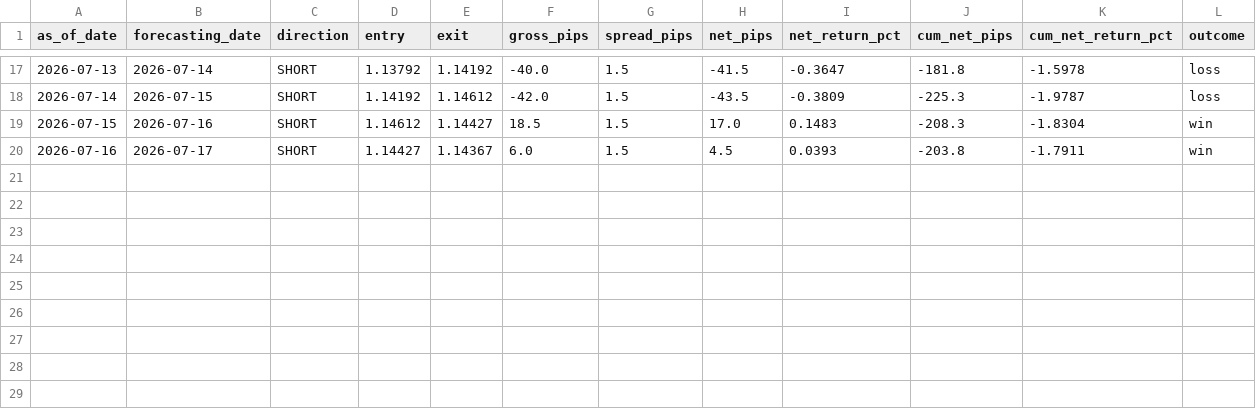
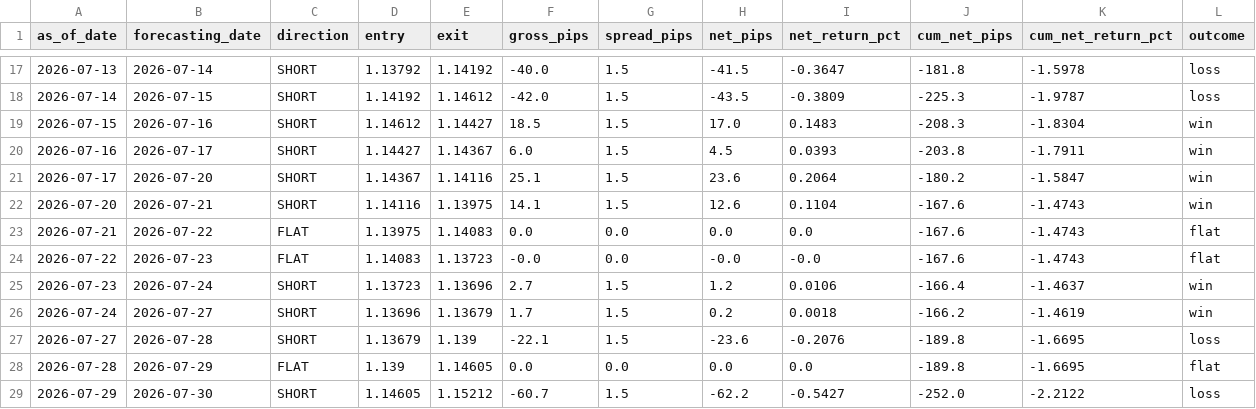
Before and after one commit to velizarMitov/EURUSD-prophet, a CSV file: results/paper_trading_log_macro.csv, drawn as a sheet; only a part is shown, gaps mark what is left out.

```diff
--- a/results/paper_trading_log_macro.csv
+++ b/results/paper_trading_log_macro.csv
@@ -20 +20,10 @@ as_of_date,forecasting_date,direction,entry,exit,gross_pips,spread_pips,net_pips
 2026-07-16,2026-07-17,SHORT,1.14427,1.14367,6.0,1.5,4.5,0.0393,-203.8,-1.7911,win
+2026-07-17,2026-07-20,SHORT,1.14367,1.14116,25.1,1.5,23.6,0.2064,-180.2,-1.5847,win
+2026-07-20,2026-07-21,SHORT,1.14116,1.13975,14.1,1.5,12.6,0.1104,-167.6,-1.4743,win
+2026-07-21,2026-07-22,FLAT,1.13975,1.14083,0.0,0.0,0.0,0.0,-167.6,-1.4743,flat
+2026-07-22,2026-07-23,FLAT,1.14083,1.13723,-0.0,0.0,-0.0,-0.0,-167.6,-1.4743,flat
+2026-07-23,2026-07-24,SHORT,1.13723,1.13696,2.7,1.5,1.2,0.0106,-166.4,-1.4637,win
+2026-07-24,2026-07-27,SHORT,1.13696,1.13679,1.7,1.5,0.2,0.0018,-166.2,-1.4619,win
+2026-07-27,2026-07-28,SHORT,1.13679,1.139,-22.1,1.5,-23.6,-0.2076,-189.8,-1.6695,loss
+2026-07-28,2026-07-29,FLAT,1.139,1.14605,0.0,0.0,0.0,0.0,-189.8,-1.6695,flat
+2026-07-29,2026-07-30,SHORT,1.14605,1.15212,-60.7,1.5,-62.2,-0.5427,-252.0,-2.2122,loss
```
Also changed, not shown: results/h1_direction_log.csv, results/paper_trading_log_baseline.csv, 20 other files.
